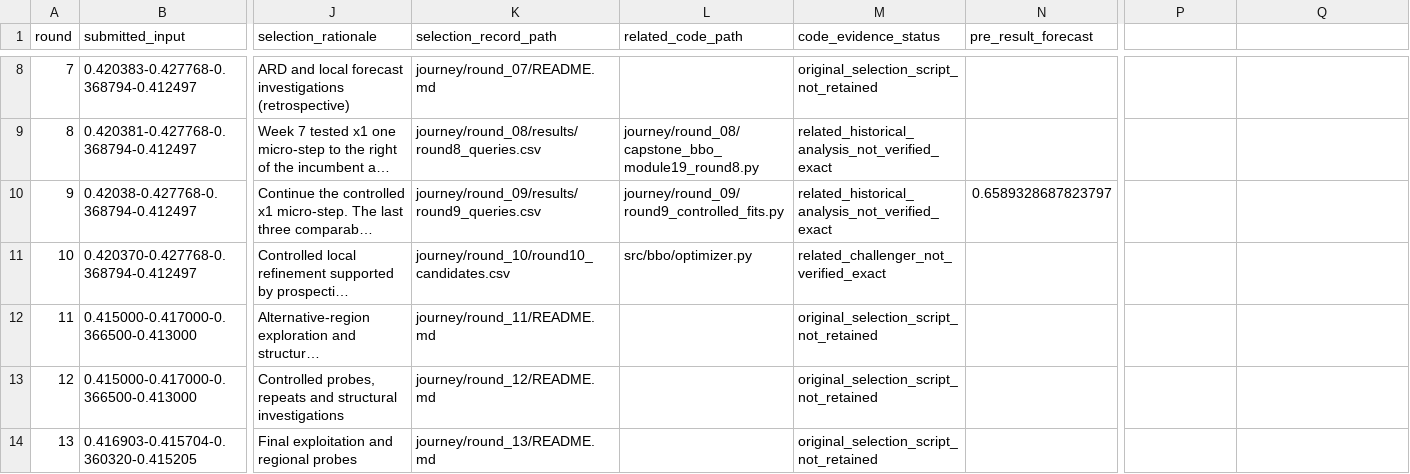
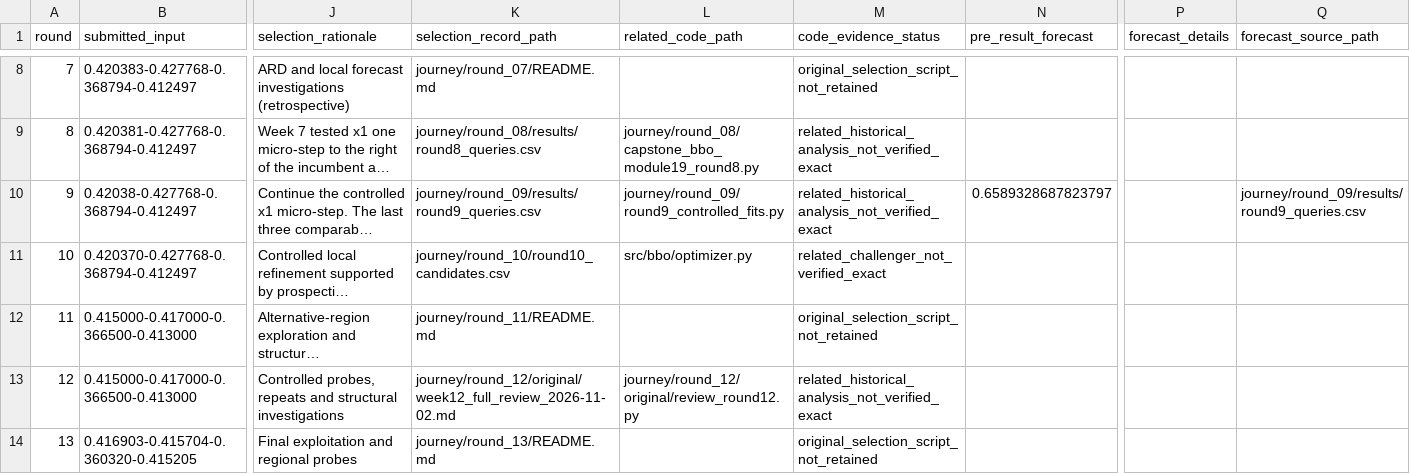
Before and after one commit to tatonsyML/bbo-capstone-imperial-college, a CSV file: functions/F4/selection_history.csv, drawn as a sheet; only a part is shown, gaps mark what is left out; long unchanged cells end in …; the diff names each change by its address in the sheet, - before the commit and + after, or states it on an @@ line.

```diff
--- a/functions/F4/selection_history.csv
+++ b/functions/F4/selection_history.csv
-P1: (empty)
+P1: forecast_details
-Q1: (empty)
+Q1: forecast_source_path
-Q10 (forecast_source_path): (empty)
+Q10 (forecast_source_path): journey/round_09/results/round9_queries.csv
-K13 (selection_record_path): journey/round_12/README.md
+K13 (selection_record_path): journey/round_12/original/week12_full_review_2026-11-02.md
-L13 (related_code_path): (empty)
+L13 (related_code_path): journey/round_12/original/review_round12.py
-M13 (code_evidence_status): original_selection_script_not_retained
+M13 (code_evidence_status): related_historical_analysis_not_verified_exact
```
Also changed, not shown: functions/F2/selection_history.csv, functions/F3/selection_history.csv, 13 other files.
